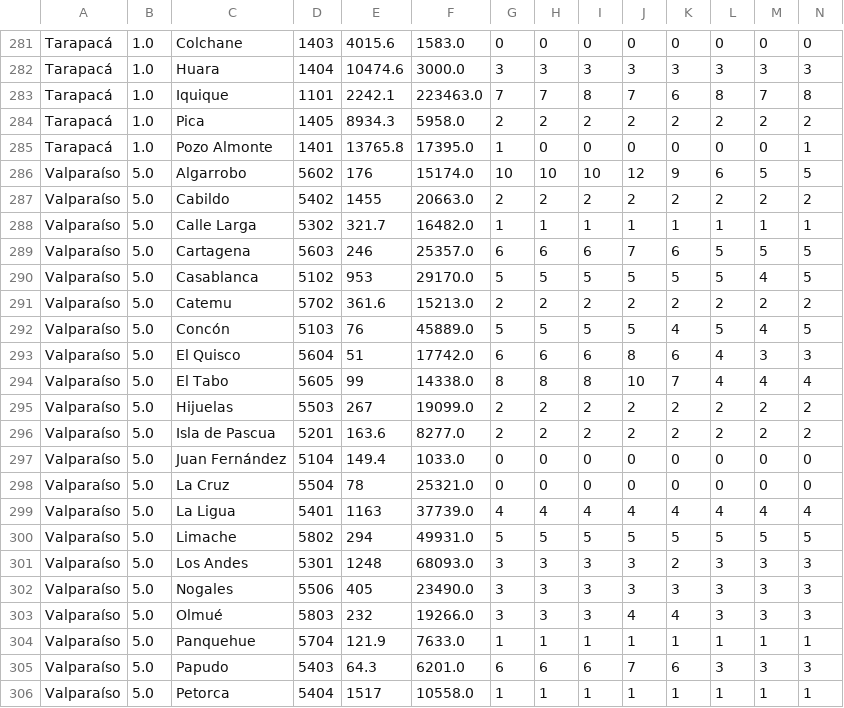
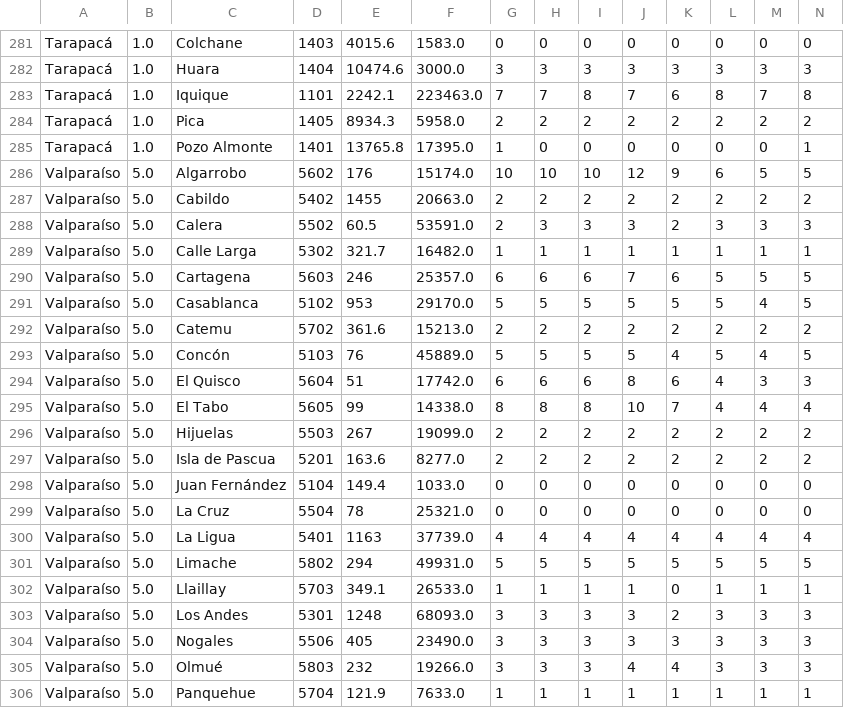
Before and after one commit to jaguridi/Datos-COVID19, a CSV file: output/producto33/IndiceDeMovilidad-IM_interno.csv, drawn as a sheet; only a part is shown, gaps mark what is left out; the shorter side is filled out with more unchanged rows; rows hold the shown columns only; the diff names each change by its address in the sheet, - before the commit and + after, or states it on an @@ line.

```diff
--- a/output/producto33/IndiceDeMovilidad-IM_interno.csv
+++ b/output/producto33/IndiceDeMovilidad-IM_interno.csv
+row 288: Valparaíso | 5.0 | Calera | 5502 | 60.5 | 53591.0 | 2 | 3 | 3 | 3 | 2 | 3 | 3 | 3
+row 302: Valparaíso | 5.0 | Llaillay | 5703 | 349.1 | 26533.0 | 1 | 1 | 1 | 1 | 0 | 1 | 1 | 1
```
Also changed, not shown: output/producto33/IndiceDeMovilidad-IM.csv, output/producto33/IndiceDeMovilidad-IM_T.csv, 7 other files.
